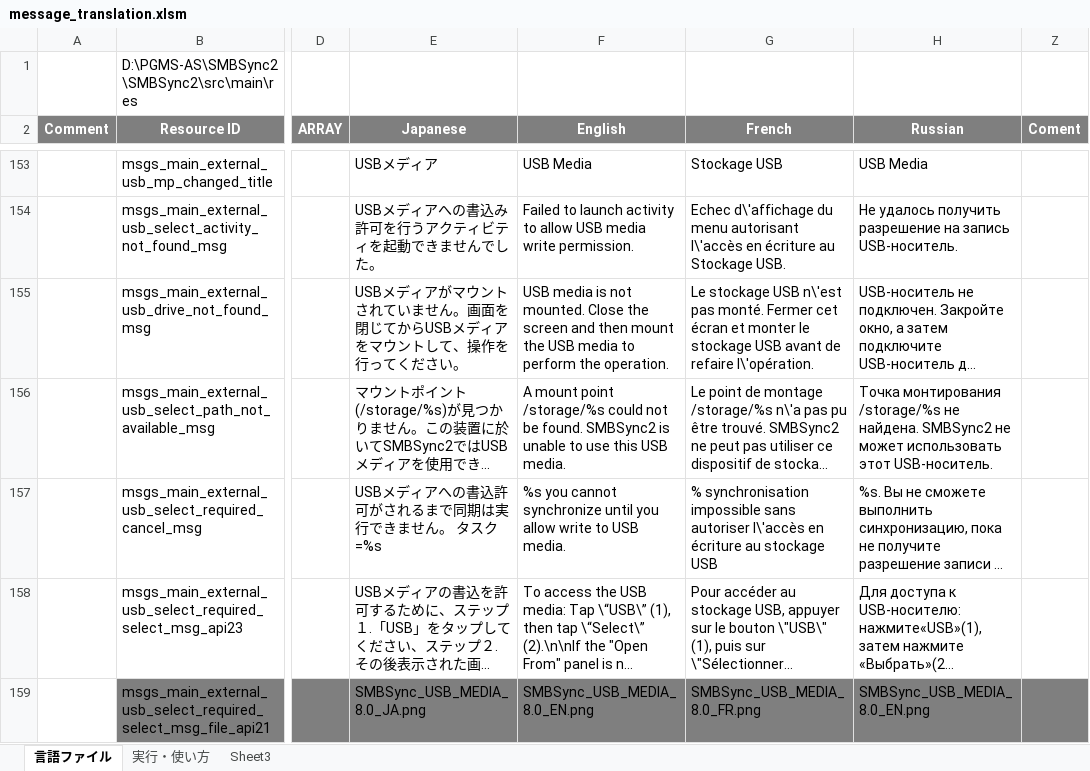
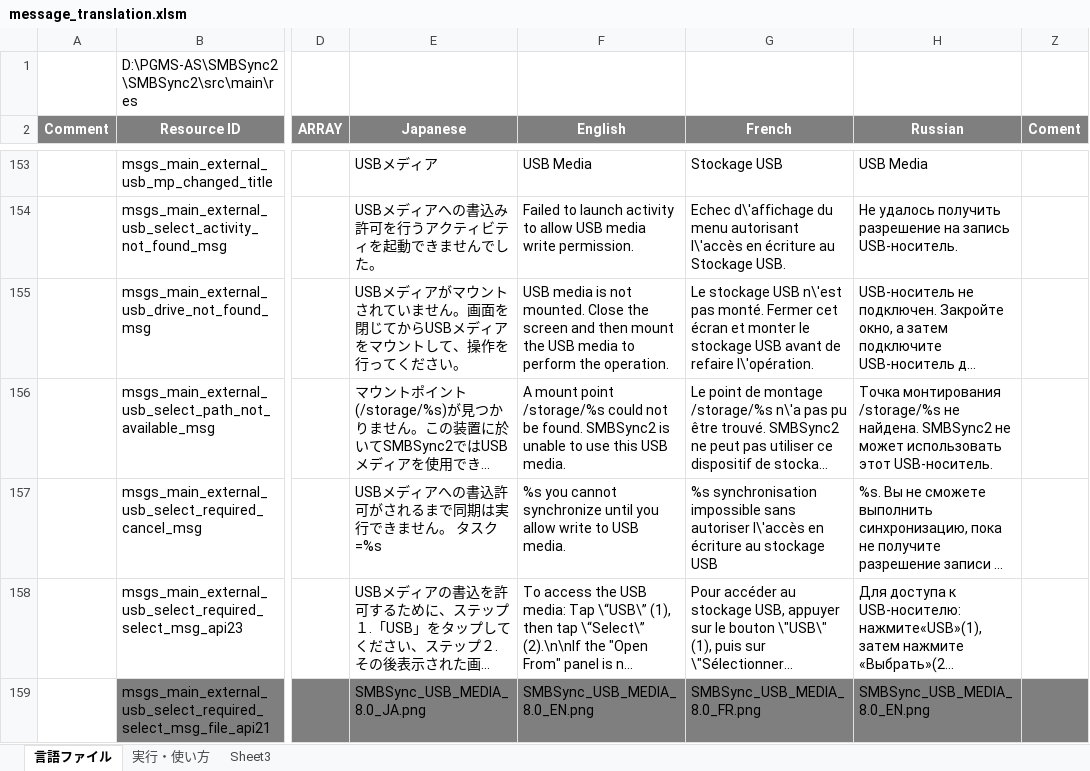
Before and after one commit to Sentaroh/SMBSync2, an Excel workbook: message_translation.xlsm, sheet 言語ファイル, drawn as a sheet; only a part is shown, gaps mark what is left out; long unchanged cells end in …; values as stored, in another font and other column widths than the file's, no borders; charts and pictures not drawn; the diff names each change by its address in the sheet, - before the commit and + after, or states it on an @@ line.

```diff
--- a/message_translation.xlsm (sheet 言語ファイル)
+++ b/message_translation.xlsm (sheet 言語ファイル)
-G157 (French): % synchronisation impossible…
+G157 (French): %s synchronisation impossible…
```
Also changed, not shown: 1 other file.
